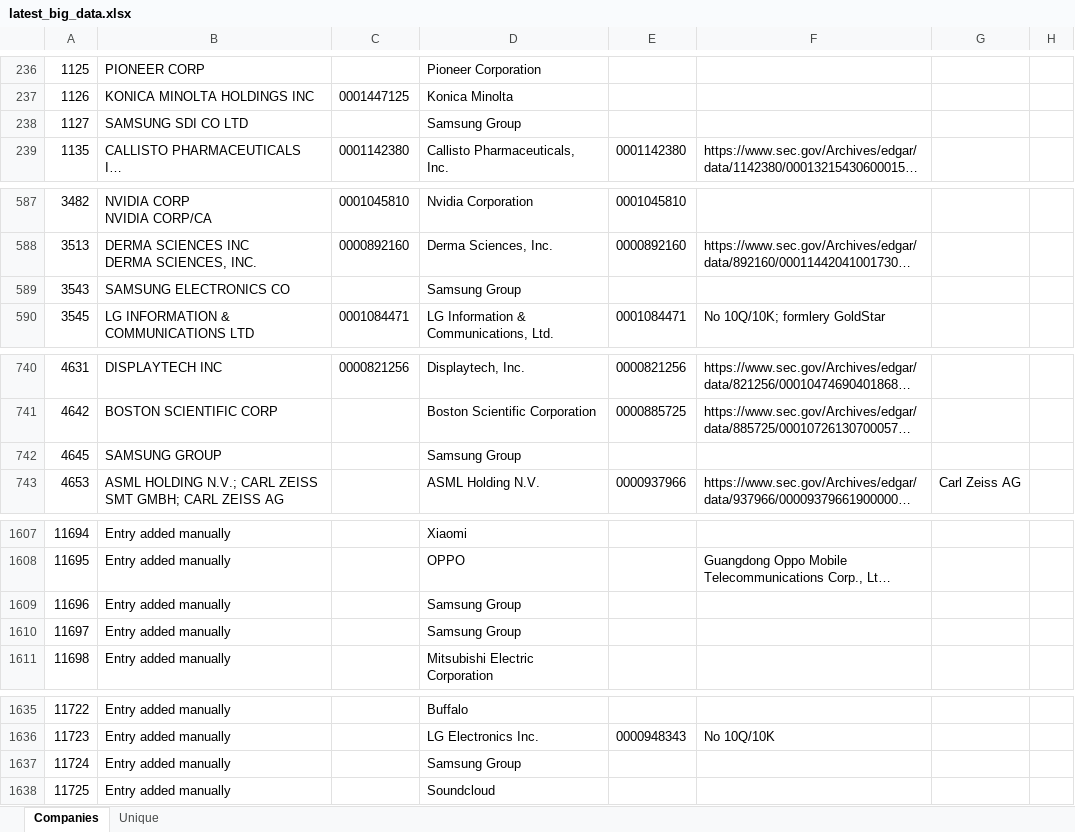
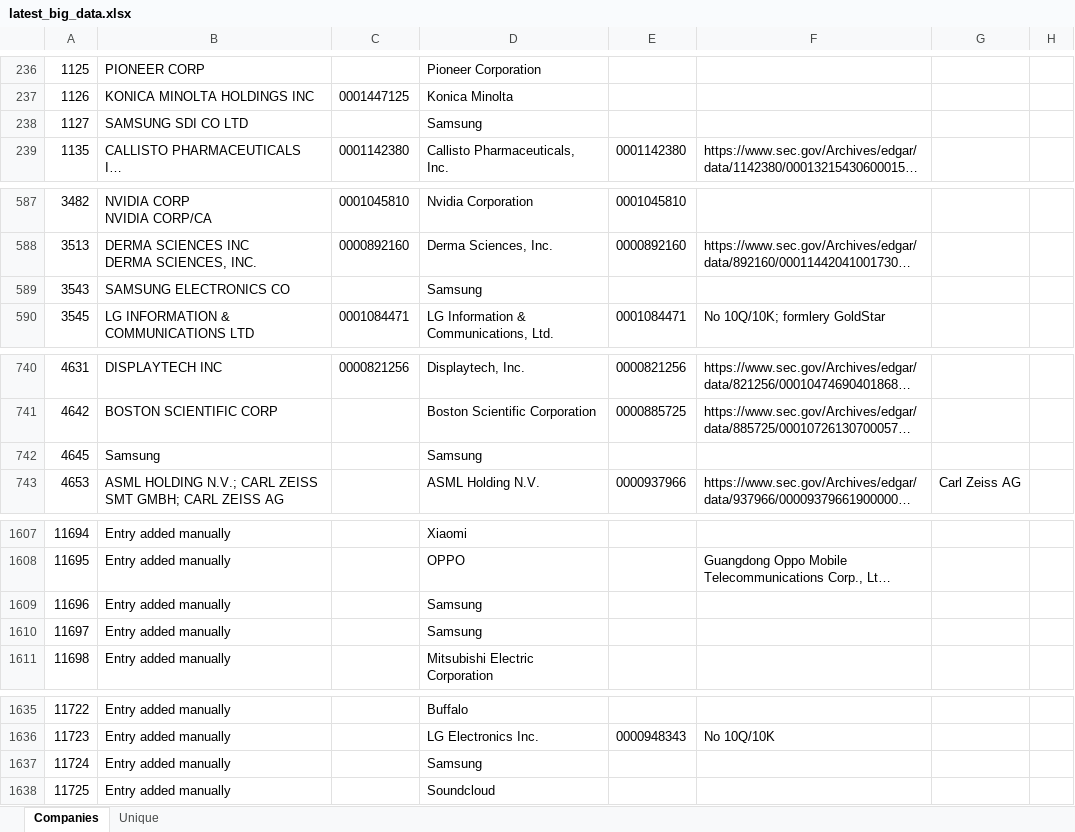
Before and after one commit to mrtrkmn/orbi, an Excel workbook: data/latest_big_data.xlsx, sheet Companies, drawn as a sheet; only a part is shown, gaps mark what is left out; long unchanged cells end in …; values as stored, in another font and other column widths than the file's, no borders; charts and pictures not drawn; the diff covers the shown part only; the diff names each change by its address in the sheet, - before the commit and + after, or states it on an @@ line.

Commit message:
changed samsung group to samsung

```diff
--- a/data/latest_big_data.xlsx (sheet Companies)
+++ b/data/latest_big_data.xlsx (sheet Companies)
-D238: Samsung Group
+D238: Samsung
-D589: Samsung Group
+D589: Samsung
-B742: SAMSUNG GROUP
+B742: Samsung
-D742: Samsung Group
+D742: Samsung
-D1609:D1610: Samsung Group
+D1609:D1610: Samsung
-D1637: Samsung Group
+D1637: Samsung
```
Also changed, not shown: 3 edited cells elsewhere in this sheet, charts or pictures.
